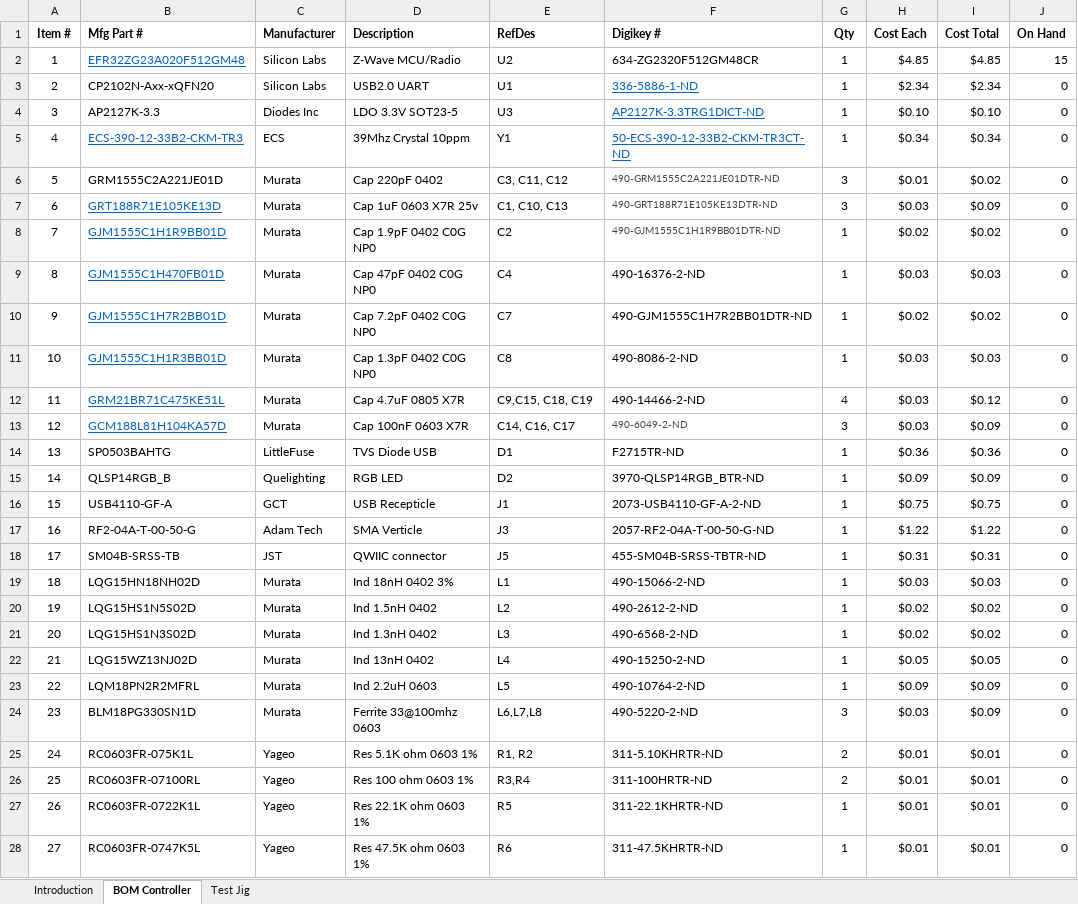
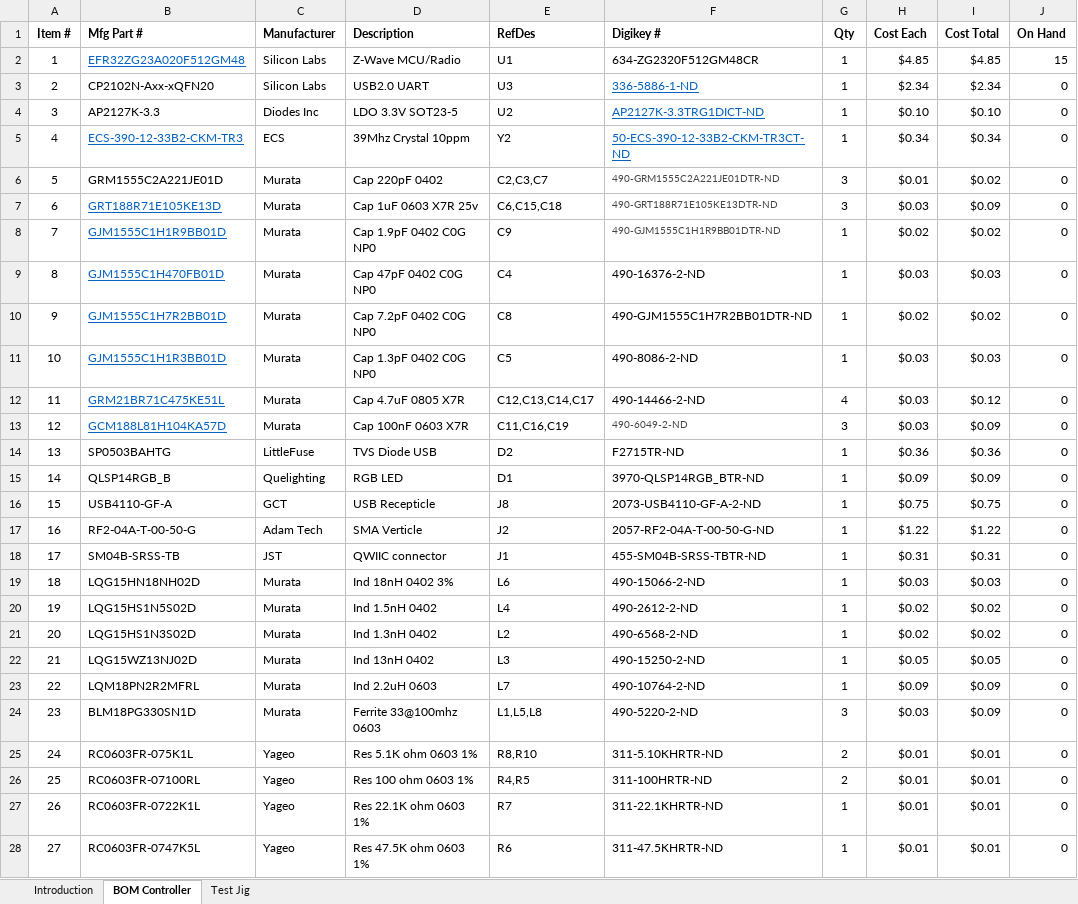
Before and after one commit to drzwave/ZRAD, an Excel workbook: hardware/ZReachBOM.xlsx, sheet BOM Controller, drawn as a sheet; only a part is shown; values as stored, in another font and other column widths than the file's, no borders; the diff covers the shown part only; the diff names each change by its address in the sheet, - before the commit and + after, or states it on an @@ line.

```diff
--- a/hardware/ZReachBOM.xlsx (sheet BOM Controller)
+++ b/hardware/ZReachBOM.xlsx (sheet BOM Controller)
-E2 (RefDes): U2
+E2 (RefDes): U1
-E3 (RefDes): U1
+E3 (RefDes): U3
-E4 (RefDes): U3
+E4 (RefDes): U2
-E5 (RefDes): Y1
+E5 (RefDes): Y2
-E6 (RefDes): C3, C11, C12
+E6 (RefDes): C2,C3,C7
-E7 (RefDes): C1, C10, C13
+E7 (RefDes): C6,C15,C18
-E8 (RefDes): C2
+E8 (RefDes): C9
-E10 (RefDes): C7
+E10 (RefDes): C8
-E11 (RefDes): C8
+E11 (RefDes): C5
-E12 (RefDes): C9,C15, C18, C19
+E12 (RefDes): C12,C13,C14,C17
-E13 (RefDes): C14, C16, C17
+E13 (RefDes): C11,C16,C19
-E14 (RefDes): D1
+E14 (RefDes): D2
-E15 (RefDes): D2
+E15 (RefDes): D1
-E16 (RefDes): J1
+E16 (RefDes): J8
-E17 (RefDes): J3
+E17 (RefDes): J2
-E18 (RefDes): J5
+E18 (RefDes): J1
-E19 (RefDes): L1
+E19 (RefDes): L6
-E20 (RefDes): L2
+E20 (RefDes): L4
-E21 (RefDes): L3
+E21 (RefDes): L2
-E22 (RefDes): L4
+E22 (RefDes): L3
-E23 (RefDes): L5
+E23 (RefDes): L7
-E24 (RefDes): L6,L7,L8
+E24 (RefDes): L1,L5,L8
-E25 (RefDes): R1, R2
+E25 (RefDes): R8,R10
-E26 (RefDes): R3,R4
+E26 (RefDes): R4,R5
-E27 (RefDes): R5
+E27 (RefDes): R7
```
Also changed, not shown: 4 edited cells elsewhere in this sheet, 10 other files.
